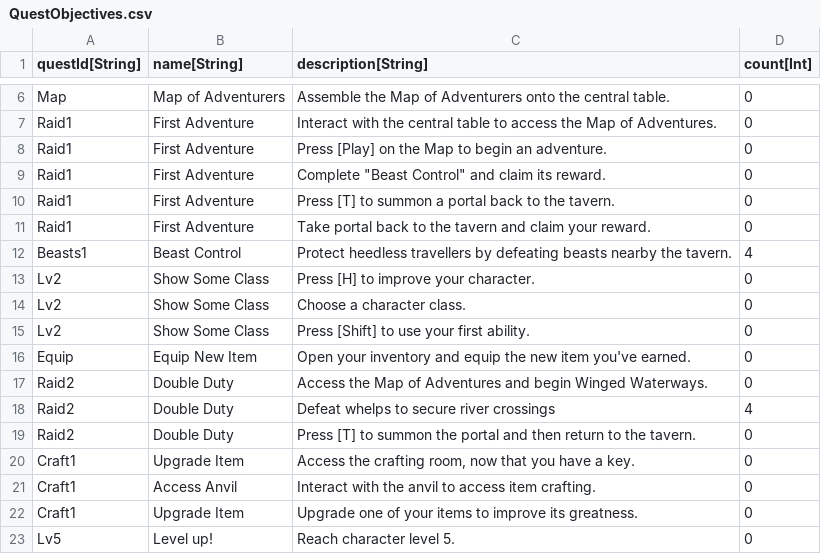
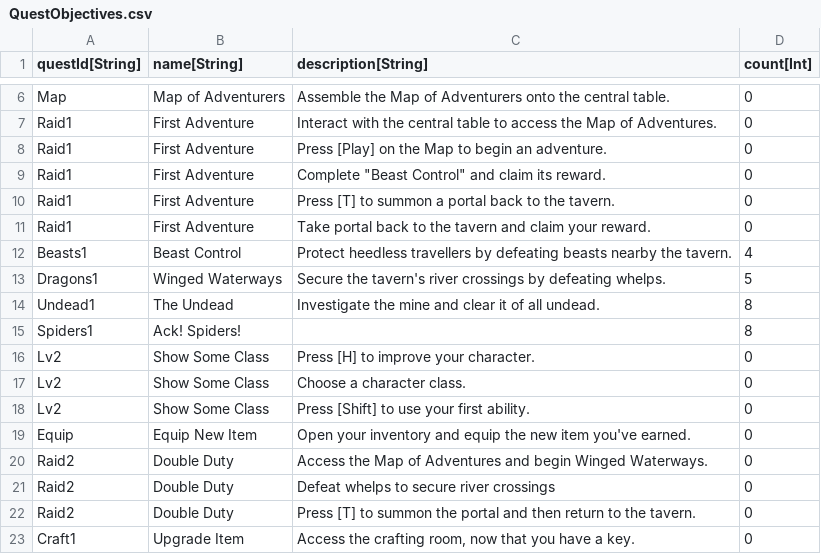
Before and after one commit to standardcombo/LootMMO, a CSV file: Data/DataTables/QuestObjectives.csv, drawn as a sheet; only a part is shown, gaps mark what is left out; the shorter side is filled out with more unchanged rows.

Commit message:
Dragon quest fully setup and connected to map and FTUE sequence.

```diff
--- a/Data/DataTables/QuestObjectives.csv
+++ b/Data/DataTables/QuestObjectives.csv
@@ -12,2 +12,5 @@
 "Beasts1","Beast Control","Protect heedless travellers by defeating beasts nearby the tavern.","4"
+"Dragons1","Winged Waterways","Secure the tavern's river crossings by defeating whelps.","5"
+"Undead1","The Undead","Investigate the mine and clear it of all undead.","8"
+"Spiders1","Ack! Spiders!","","8"
 "Lv2","Show Some Class","Press [H] to improve your character.","0"
@@ -17,3 +20,3 @@
 "Raid2","Double Duty","Access the Map of Adventures and begin Winged Waterways.","0"
-"Raid2","Double Duty","Defeat whelps to secure river crossings","4"
+"Raid2","Double Duty","Defeat whelps to secure river crossings","0"
 "Raid2","Double Duty","Press [T] to summon the portal and then return to the tavern.","0"
```
Also changed, not shown: Data/DataTables/QuestMetadata.csv, 4 other files.
